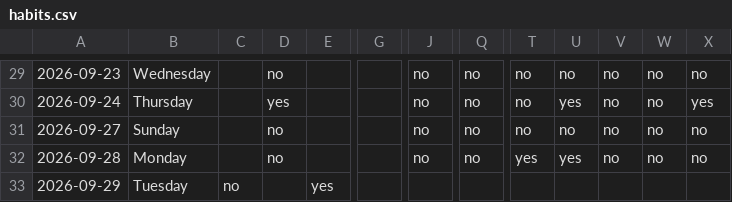
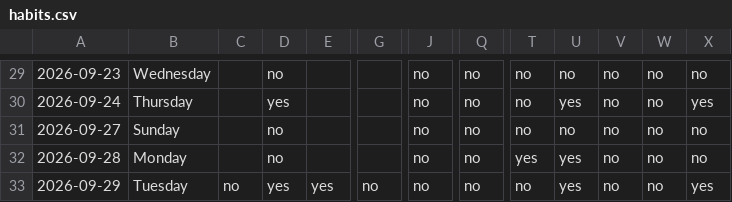
Before and after one commit to auckiefenstermacher19-cmd/Health-Tracker, a CSV file: habits.csv, drawn as a sheet; only a part is shown, gaps mark what is left out; the diff names each change by its address in the sheet, - before the commit and + after, or states it on an @@ line.

Commit message:
habits: log through 2026-09-29

```diff
--- a/habits.csv
+++ b/habits.csv
-D33: (empty)
+D33: yes
-G33: (empty)
+G33: no
-J33: (empty)
+J33: no
-Q33: (empty)
+Q33: no
-T33: (empty)
+T33: no
-U33: (empty)
+U33: yes
-V33: (empty)
+V33: no
-W33: (empty)
+W33: no
-X33: (empty)
+X33: yes
```
Also changed, not shown: 1 other file.
